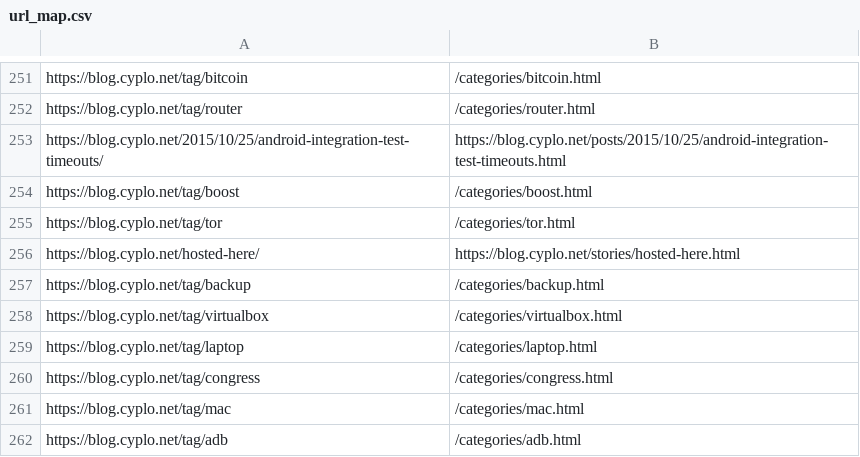
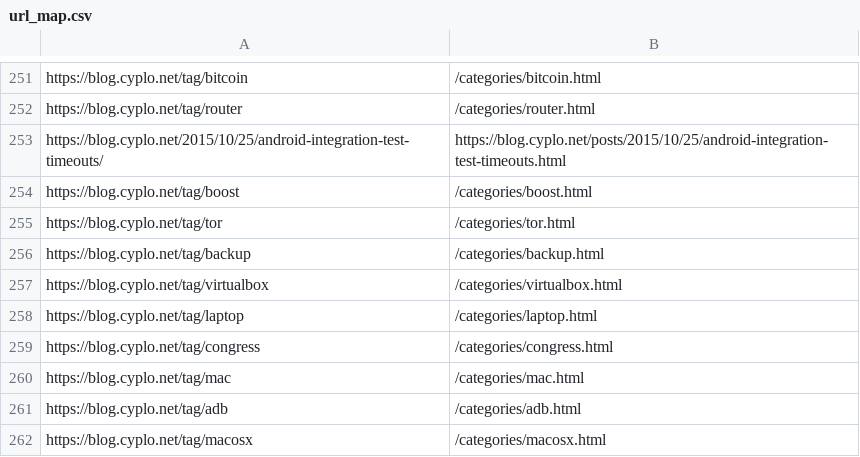
Before and after one commit to cyplo/blog, a CSV file: url_map.csv, drawn as a sheet; only a part is shown, gaps mark what is left out; the shorter side is filled out with more unchanged rows.

```diff
--- a/url_map.csv
+++ b/url_map.csv
@@ -255,3 +255,2 @@ https://blog.cyplo.net/tag/boost,/categories/boost.html
 https://blog.cyplo.net/tag/tor,/categories/tor.html
-https://blog.cyplo.net/hosted-here/,https://blog.cyplo.net/stories/hosted-here.html
 https://blog.cyplo.net/tag/backup,/categories/backup.html
```
Also changed, not shown: 11 other files.
